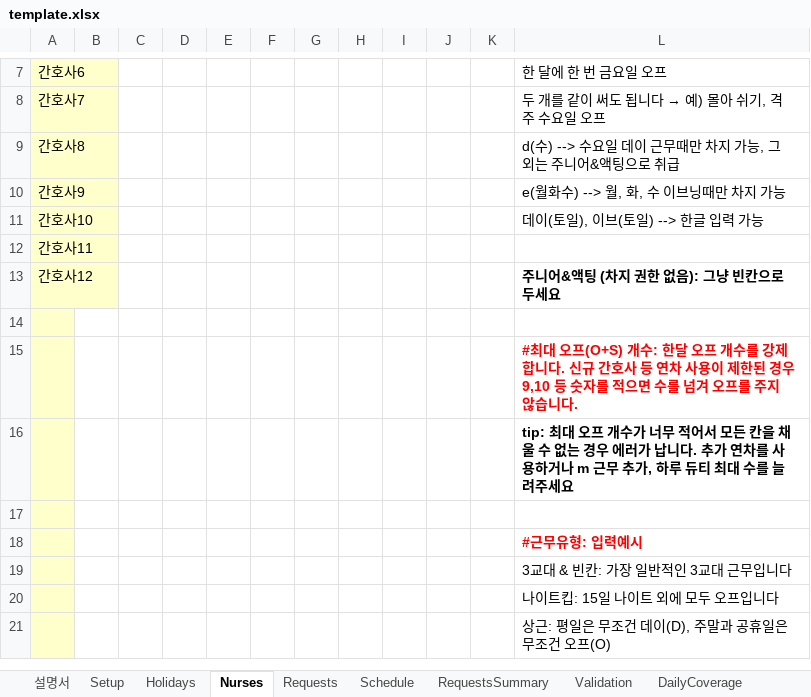
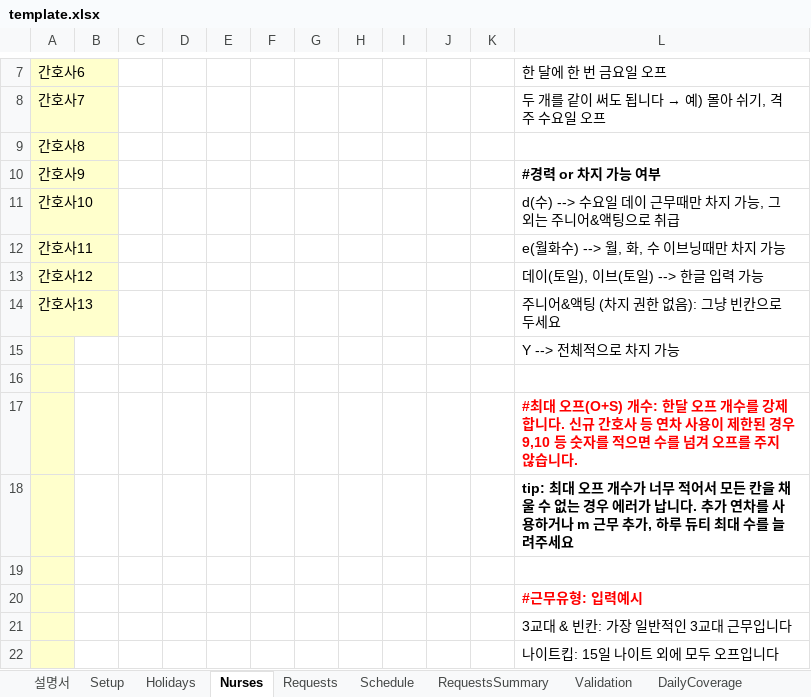
Before and after one commit to taclear/dut-web-frontend, an Excel workbook: template.xlsx, sheet Nurses, drawn as a sheet; only a part is shown, gaps mark what is left out; the shorter side is filled out with more unchanged rows; values as stored, in another font and other column widths than the file's, no borders; the diff names each change by its address in the sheet, - before the commit and + after, or states it on an @@ line.

```diff
--- a/template.xlsx (sheet Nurses)
+++ b/template.xlsx (sheet Nurses)
-L9: d(수) --> 수요일 데이 근무때만 차지 가능, 그 외는 주니어&액팅으로 취급
+L9: (empty)
-L10: e(월화수) --> 월, 화, 수 이브닝때만 차지 가능
+L10: #경력 or 차지 가능 여부
-L10 bold: off
+L10 bold: on
-L11: 데이(토일), 이브(토일) --> 한글 입력 가능
+L11: d(수) --> 수요일 데이 근무때만 차지 가능, 그 외는 주니어&액팅으로 취급
-L12: (empty)
+L12: e(월화수) --> 월, 화, 수 이브닝때만 차지 가능
-L13: 주니어&액팅 (차지 권한 없음): 그냥 빈칸으로 두세요
+L13: 데이(토일), 이브(토일) --> 한글 입력 가능
-L13 bold: on
+L13 bold: off
+row 14: 간호사13 |  |  |  |  |  |  |  |  |  |  | 주니어&액팅 (차지 권한 없음): 그냥 빈칸으로 두세요
+row 15:  |  |  |  |  |  |  |  |  |  |  | Y --> 전체적으로 차지 가능
```
Also changed, not shown: sheet DailyCoverage, sheet Validation.
